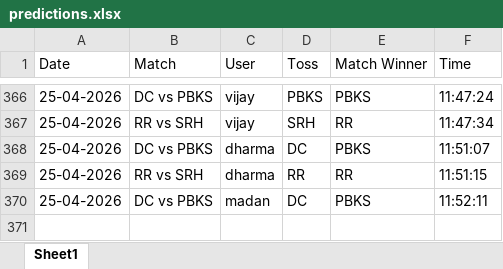
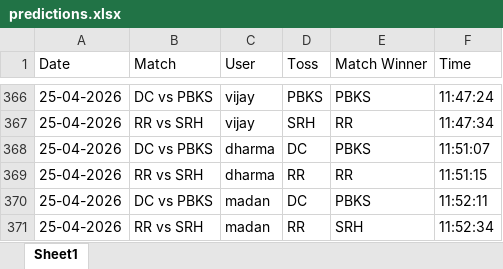
Before and after one commit to krshnavij/IPL_2025, an Excel workbook: predictions.xlsx, sheet Sheet1, drawn as a sheet; only a part is shown, gaps mark what is left out; values as stored, in another font and other column widths than the file's, no borders; the diff names each change by its address in the sheet, - before the commit and + after, or states it on an @@ line.

Commit message:
Update shared predictions

```diff
--- a/predictions.xlsx (sheet Sheet1)
+++ b/predictions.xlsx (sheet Sheet1)
+row 371: 25-04-2026 | RR vs SRH | madan | RR | SRH | 11:52:34
```
